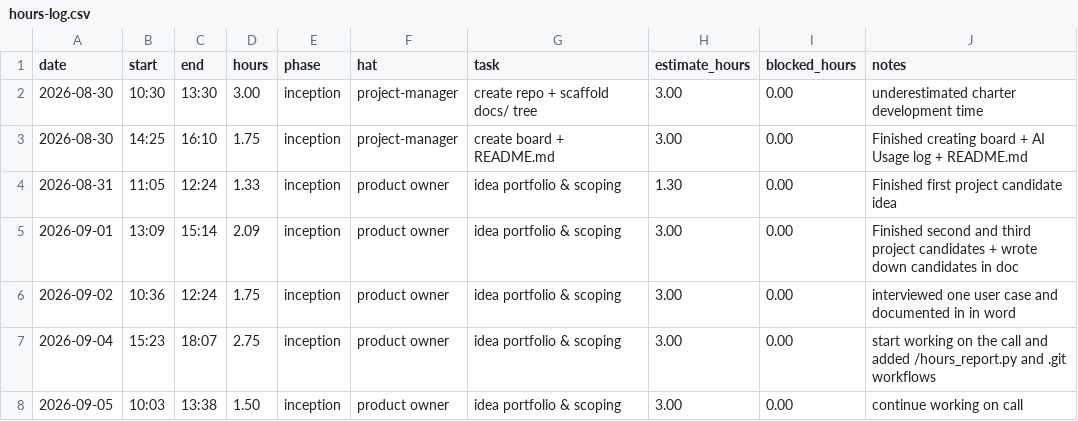
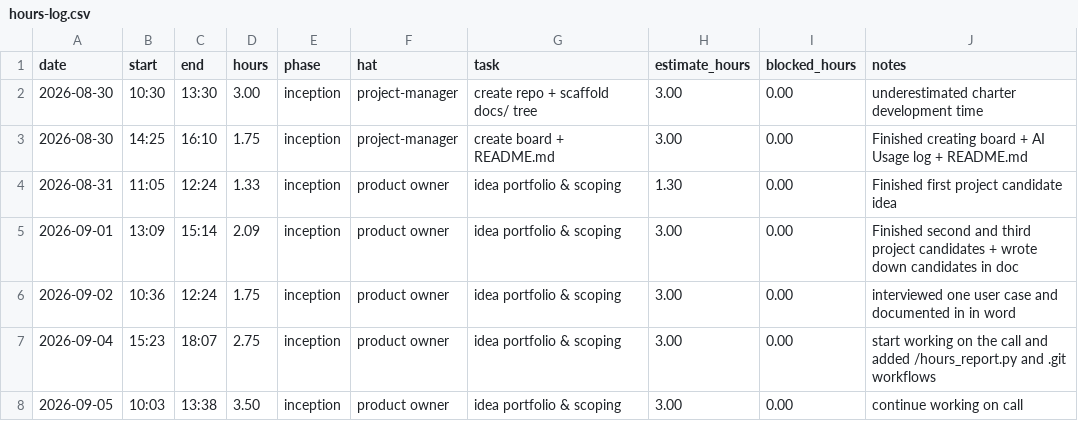
Before and after one commit to lpheng104/Pheng-Capstone2026, a CSV file: docs/hours-log.csv, drawn as a sheet.

Commit message:
Adjust hours logged for September 5th
Updated hours logged for September 5th, increasing duration from 1.50 to 3.50 hours.

```diff
--- a/docs/hours-log.csv
+++ b/docs/hours-log.csv
@@ -7,2 +7,2 @@ date,start,end,hours,phase,hat,task,estimate_hours,blocked_hours,notes
 2026-09-04,15:23,18:07,2.75,inception,product owner, idea portfolio & scoping, 3.00,0.00, start working on the call and added /hours_report.py and .git workflows
-2026-09-05,10:03,13:38,1.50,inception,product owner, idea portfolio & scoping, 3.00,0.00, continue working on call
+2026-09-05,10:03,13:38,3.50,inception,product owner, idea portfolio & scoping, 3.00,0.00, continue working on call
```
